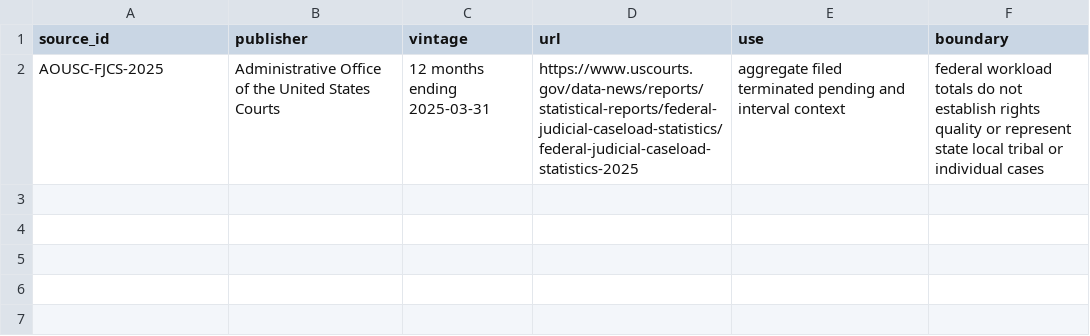
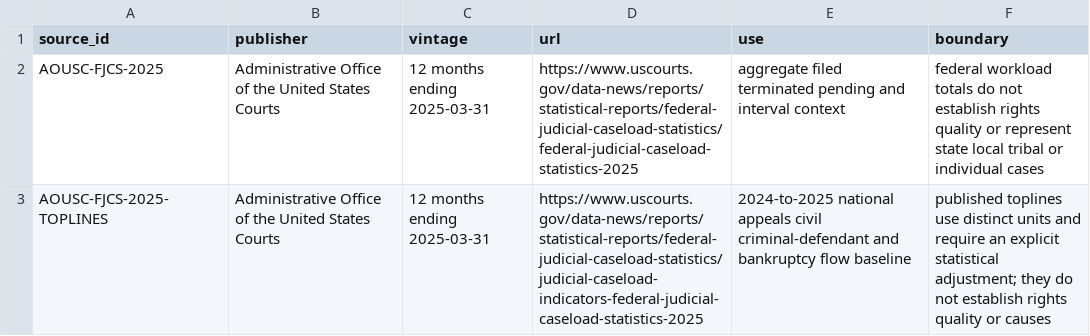
Before and after one commit to giodl73-repo/TRIBUNAL, a TSV file: sources/registry.tsv, drawn as a sheet; the diff names each change by its address in the sheet, - before the commit and + after, or states it on an @@ line.

Commit message:
Add official federal caseflow baseline

```diff
--- a/sources/registry.tsv
+++ b/sources/registry.tsv
+row 3: AOUSC-FJCS-2025-TOPLINES | Administrative Office of the United States Courts | 12 months ending 2025-03-31 | https://www.uscourts.gov/data-news/reports/statistical-reports/federal-judicial-caseload-statistics/judicial-caseload-indicators-federal-judicial-caseload-statistics-2025 | 2024-to-2025 national appeals civil criminal-defendant and bankruptcy flow baseline | published toplines use distinct units and require an explicit statistical adjustment; they do not establish rights quality or causes
```
Also changed, not shown: 7 other files.
